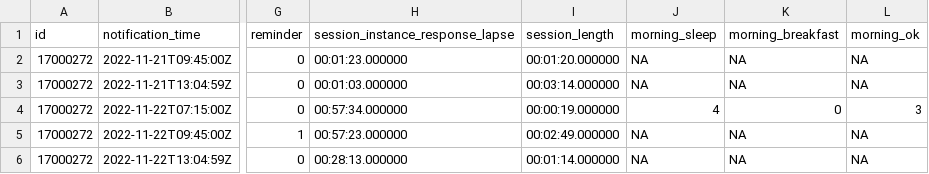
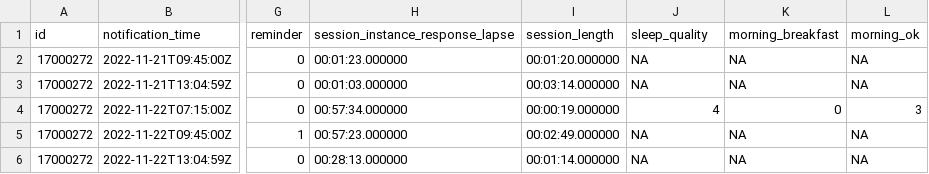
Before and after one commit to openesm-project/openesm-cleaning, a TSV file: data/clean/0019_soederberg_ts.tsv, drawn as a sheet; only a part is shown, gaps mark what is left out; the diff names each change by its address in the sheet, - before the commit and + after, or states it on an @@ line.

```diff
--- a/data/clean/0019_soederberg_ts.tsv
+++ b/data/clean/0019_soederberg_ts.tsv
-J1: morning_sleep
+J1: sleep_quality
```
Also changed, not shown: data/clean/0003_hawks_ts.tsv, 1 other file.
